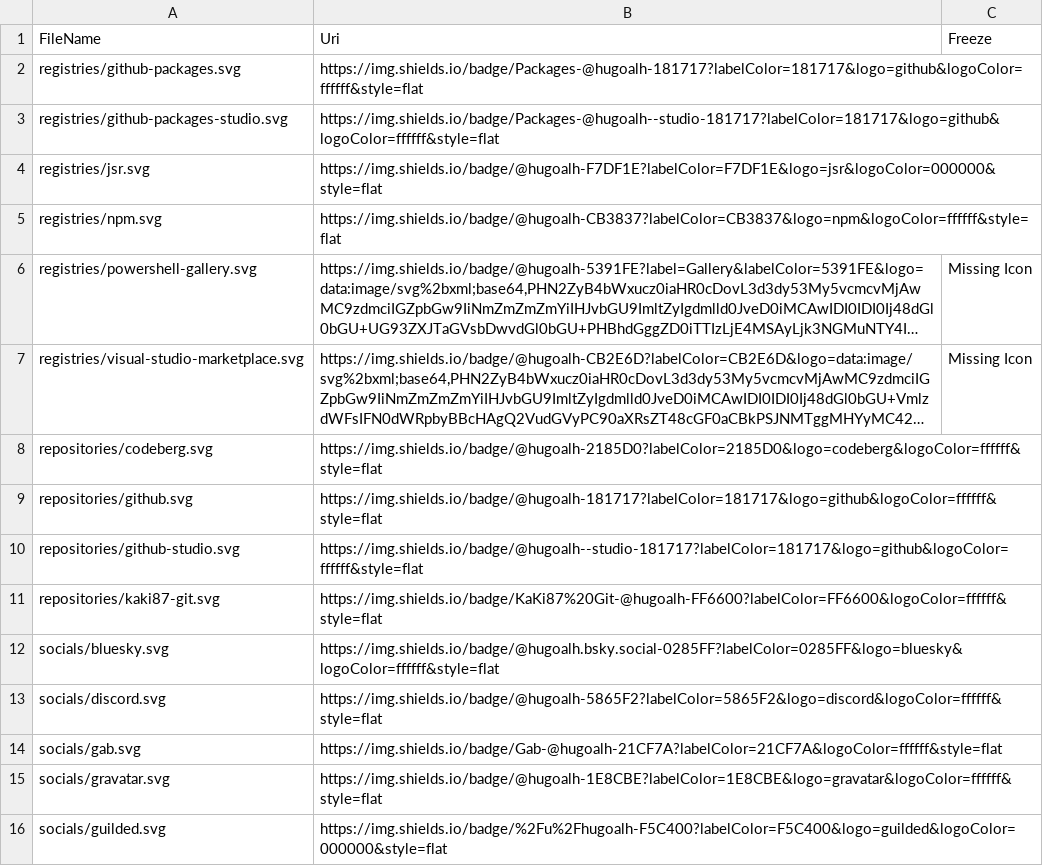
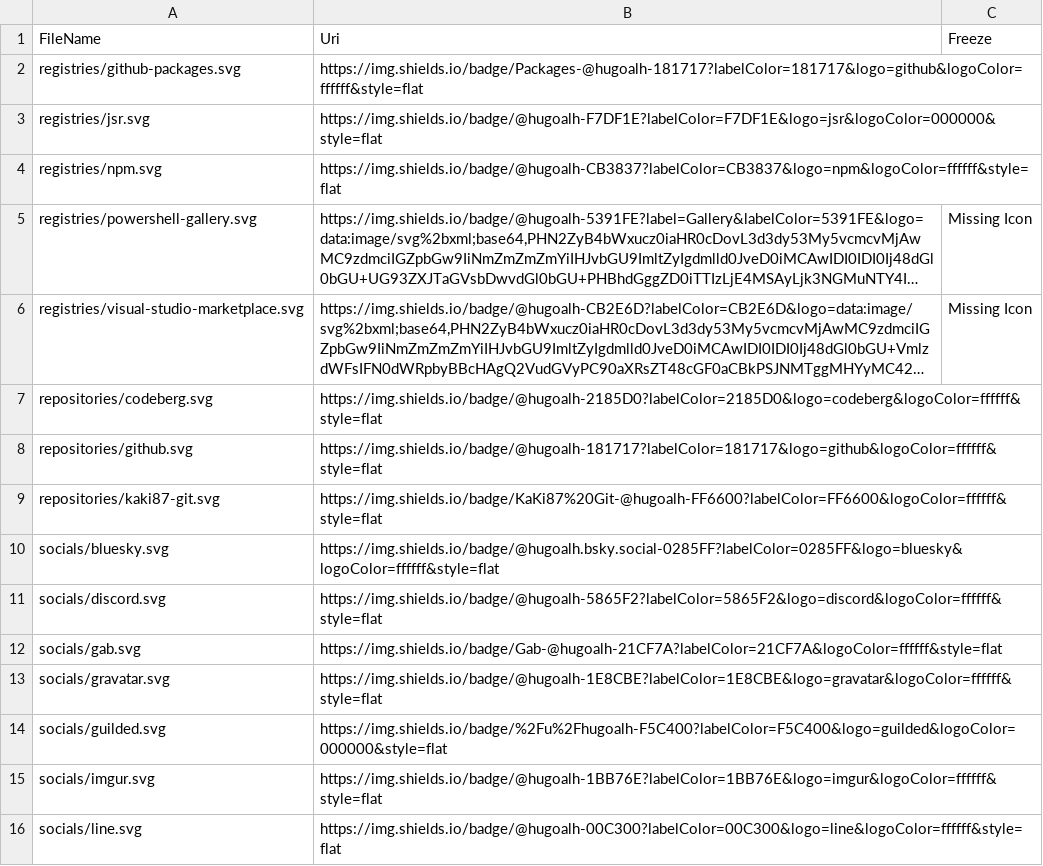
Before and after one commit to hugoalh/hugoalh, a TSV file: assets/badges/list.tsv, drawn as a sheet; only a part is shown; the shorter side is filled out with more unchanged rows; long unchanged cells end in …; the diff names each change by its address in the sheet, - before the commit and + after, or states it on an @@ line.

```diff
--- a/assets/badges/list.tsv
+++ b/assets/badges/list.tsv
-row 3: registries/github-packages-studio.svg | https://img.shields.io/badge/Packages-@hugoalh--studio-181717?labelColor=181717&logo=github&logoColor=ffffff&style=flat
-row 10: repositories/github-studio.svg | https://img.shields.io/badge/@hugoalh--studio-181717?labelColor=181717&logo=github&logoColor=ffffff&style=flat
```
Also changed, not shown: 19 other files.
